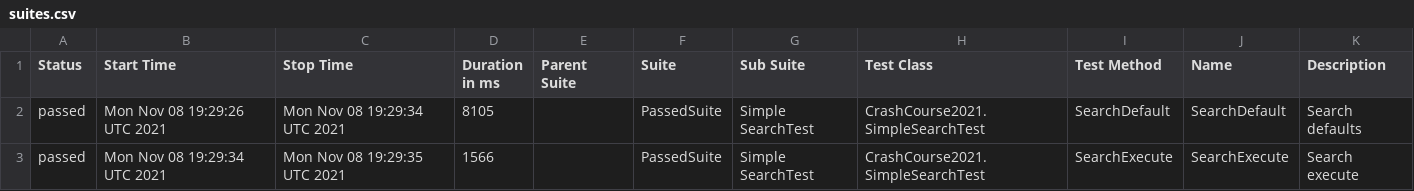
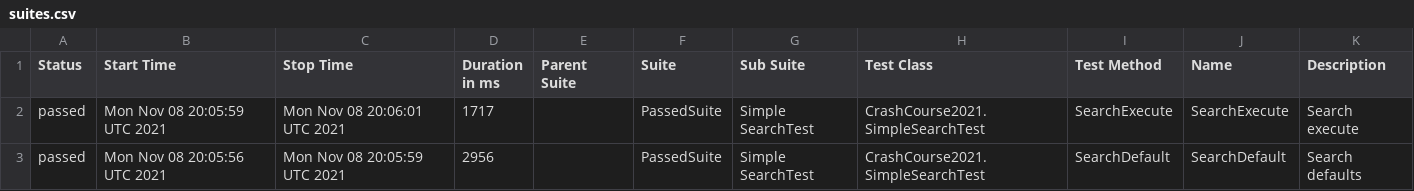
Before and after one commit to AZANIR/CrashCourseAT2021DEMO, a CSV file: docs/data/suites.csv, drawn as a sheet.

```diff
--- a/docs/data/suites.csv
+++ b/docs/data/suites.csv
@@ -1,5 +1,5 @@
 "Status","Start Time","Stop Time","Duration in ms","Parent Suite","Suite","Sub Suite","Test Class","Test Method","Name","Description"
-"passed","Mon Nov 08 19:29:26 UTC 2021","Mon Nov 08 19:29:34 UTC 2021","8105","","PassedSuite","Simple SearchTest","CrashCourse2021.SimpleSearchTest","SearchDefault","SearchDefault","Search defaults
-"
-"passed","Mon Nov 08 19:29:34 UTC 2021","Mon Nov 08 19:29:35 UTC 2021","1566","","PassedSuite","Simple SearchTest","CrashCourse2021.SimpleSearchTest","SearchExecute","SearchExecute","Search execute
-"
+"passed","Mon Nov 08 20:05:59 UTC 2021","Mon Nov 08 20:06:01 UTC 2021","1717","","PassedSuite","Simple SearchTest","CrashCourse2021.SimpleSearchTest","SearchExecute","SearchExecute","Search execute
+"
+"passed","Mon Nov 08 20:05:56 UTC 2021","Mon Nov 08 20:05:59 UTC 2021","2956","","PassedSuite","Simple SearchTest","CrashCourse2021.SimpleSearchTest","SearchDefault","SearchDefault","Search defaults
+"
```
Also changed, not shown: 18 other files.
